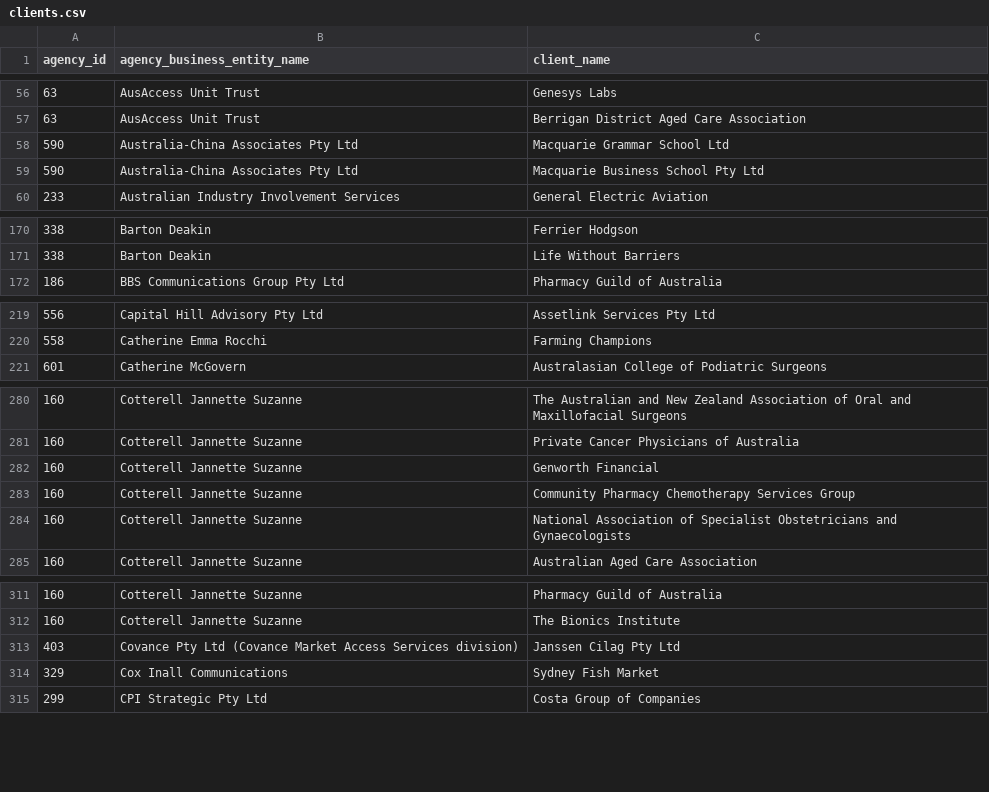
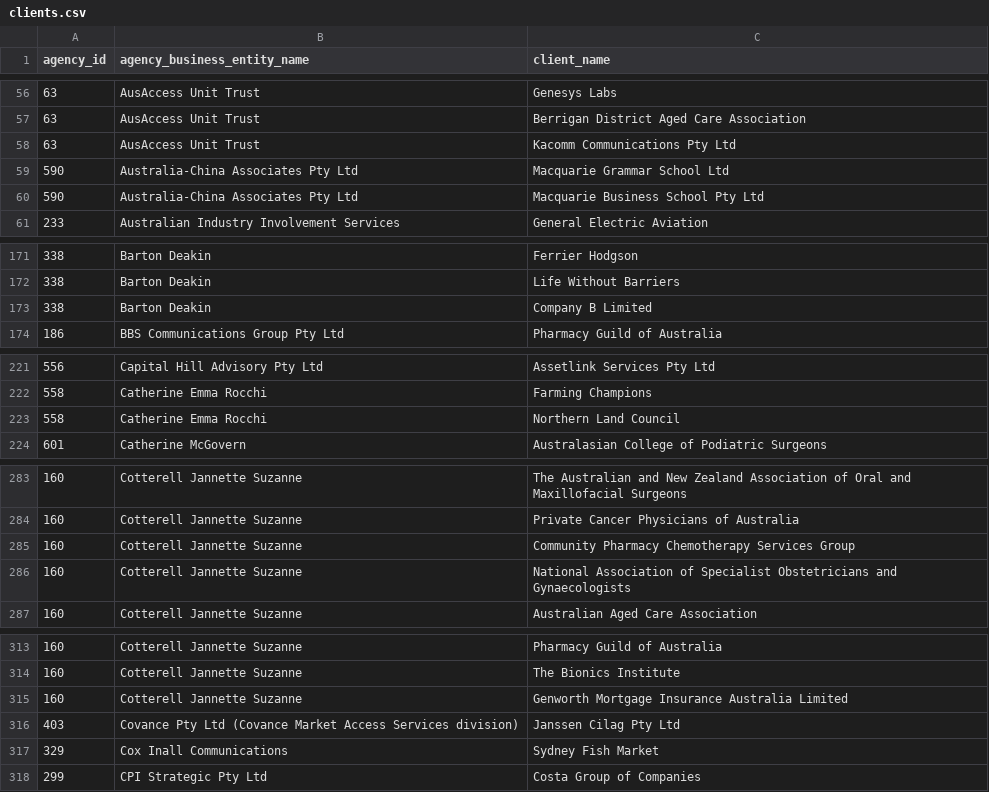
Before and after one commit to henare/australian_government_lobbyists_register, a CSV file: clients.csv, drawn as a sheet; only a part is shown, gaps mark what is left out; the diff covers the shown part only.

```diff
--- a/clients.csv
+++ b/clients.csv
@@ -57,2 +57,3 @@ agency_id,agency_business_entity_name,client_name
 63,AusAccess Unit Trust,Berrigan District Aged Care Association
+63,AusAccess Unit Trust,Kacomm Communications Pty Ltd
 590,Australia-China Associates Pty Ltd,Macquarie Grammar School Ltd
@@ -171,2 +172,3 @@ agency_id,agency_business_entity_name,client_name
 338,Barton Deakin ,Life Without Barriers
+338,Barton Deakin ,Company B Limited
 186,BBS Communications Group Pty Ltd,Pharmacy Guild of Australia
@@ -220,2 +222,3 @@ agency_id,agency_business_entity_name,client_name
 558,Catherine Emma Rocchi,Farming Champions
+558,Catherine Emma Rocchi,Northern Land Council
 601,Catherine McGovern,Australasian College of Podiatric Surgeons
@@ -281,3 +284,2 @@ agency_id,agency_business_entity_name,client_name
 160,Cotterell Jannette Suzanne,Private Cancer Physicians of Australia
-160,Cotterell Jannette Suzanne,Genworth Financial
 160,Cotterell Jannette Suzanne,Community Pharmacy Chemotherapy Services Group
@@ -312,2 +314,3 @@ agency_id,agency_business_entity_name,client_name
 160,Cotterell Jannette Suzanne,The Bionics Institute
+160,Cotterell Jannette Suzanne,Genworth Mortgage Insurance Australia Limited
 403,Covance Pty Ltd (Covance Market Access Services division),Janssen Cilag Pty Ltd
```
Also changed, not shown: 2 added rows and 1 removed row elsewhere in this file, agencies.csv, lobbyists.csv, 1 other file.
